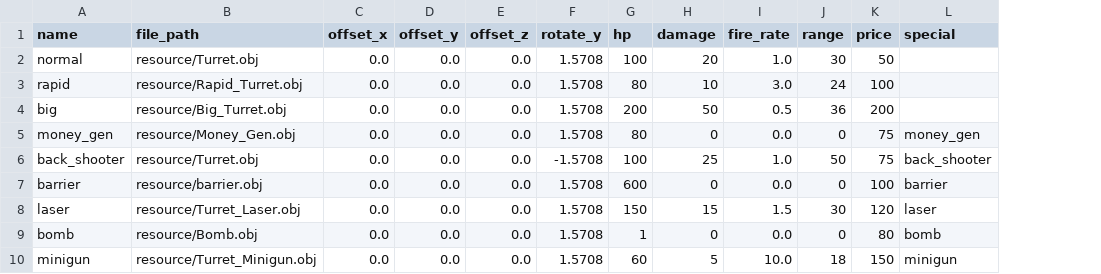
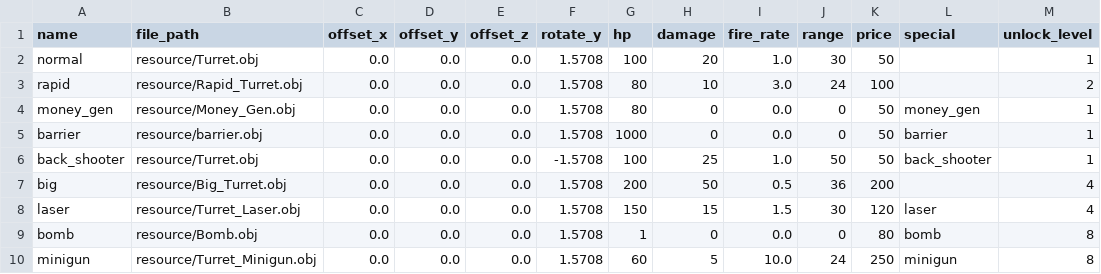
Before and after one commit to IAteUranium235/SKE_FINAL_PROJECT, a CSV file: data/turret.csv, drawn as a sheet; removed rows and columns are numbered as before the commit, all else as after; the diff names each change by its address in the sheet, - before the commit and + after, or states it on an @@ line.

```diff
--- a/data/turret.csv
+++ b/data/turret.csv
+column M (unlock_level), rows 2-3: 1 | 2; rows 7-10: 4 | 4 | 8 | 8
+row 4: money_gen | resource/Money_Gen.obj | 0.0 | 0.0 | 0.0 | 1.5708 | 80 | 0 | 0.0 | 0 | 50 | money_gen | 1
+row 5: barrier | resource/barrier.obj | 0.0 | 0.0 | 0.0 | 1.5708 | 1000 | 0 | 0.0 | 0 | 50 | barrier | 1
+row 6: back_shooter | resource/Turret.obj | 0.0 | 0.0 | 0.0 | -1.5708 | 100 | 25 | 1.0 | 50 | 50 | back_shooter | 1
-row 5: money_gen | resource/Money_Gen.obj | 0.0 | 0.0 | 0.0 | 1.5708 | 80 | 0 | 0.0 | 0 | 75 | money_gen
-row 6: back_shooter | resource/Turret.obj | 0.0 | 0.0 | 0.0 | -1.5708 | 100 | 25 | 1.0 | 50 | 75 | back_shooter
-row 7: barrier | resource/barrier.obj | 0.0 | 0.0 | 0.0 | 1.5708 | 600 | 0 | 0.0 | 0 | 100 | barrier
-J10 (range): 18
+J10 (range): 24
-K10 (price): 150
+K10 (price): 250
```
Also changed, not shown: data/enemy.csv, 3 other files.
